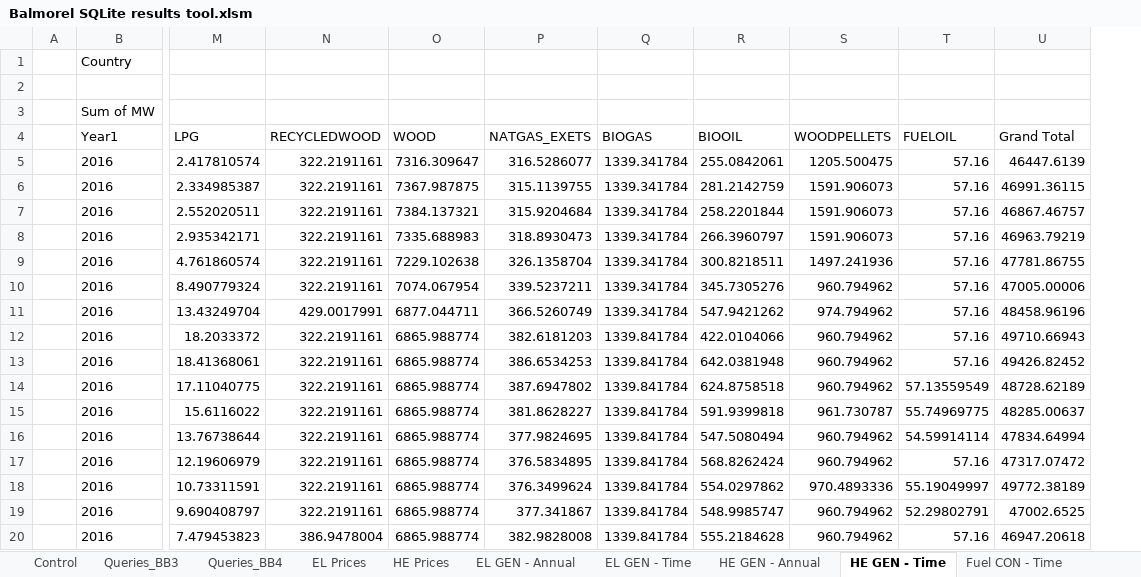
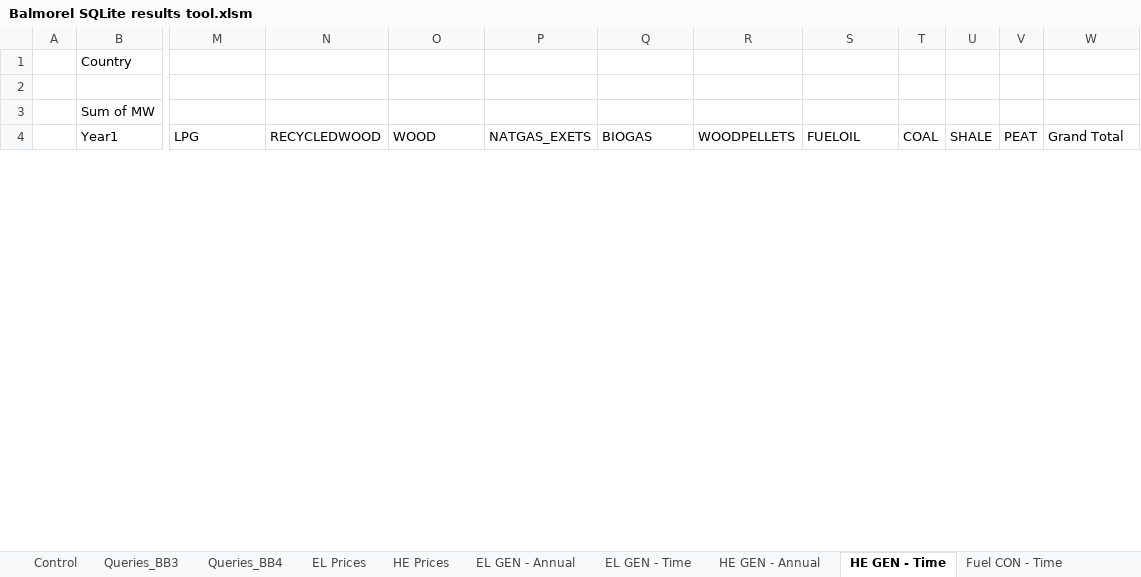
Before and after one commit to balmorelcommunity/Balmorel_output, an Excel workbook: Balmorel SQLite results tool.xlsm, sheet HE GEN - Time, drawn as a sheet; only a part is shown, gaps mark what is left out; values as stored, in another font and other column widths than the file's, no borders; charts and pictures not drawn; removed rows and columns are numbered as before the commit, all else as after; rows hold the shown columns only; the diff covers the shown part only; the diff names each change by its address in the sheet, - before the commit and + after, or states it on an @@ line.

```diff
--- a/Balmorel SQLite results tool.xlsm (sheet HE GEN - Time)
+++ b/Balmorel SQLite results tool.xlsm (sheet HE GEN - Time)
-column R (BIOOIL), empty
+column T (COAL), empty
+column U (SHALE), empty
+column V (PEAT), empty
-row 5:  | 2016 | 2.417810574 | 322.2191161 | 7316.309647 | 316.5286077 | 1339.341784 | 255.0842061 | 1205.500475 | 57.16 | 46447.6139
-row 6:  | 2016 | 2.334985387 | 322.2191161 | 7367.987875 | 315.1139755 | 1339.341784 | 281.2142759 | 1591.906073 | 57.16 | 46991.36115
-row 7:  | 2016 | 2.552020511 | 322.2191161 | 7384.137321 | 315.9204684 | 1339.341784 | 258.2201844 | 1591.906073 | 57.16 | 46867.46757
-row 8:  | 2016 | 2.935342171 | 322.2191161 | 7335.688983 | 318.8930473 | 1339.341784 | 266.3960797 | 1591.906073 | 57.16 | 46963.79219
-row 9:  | 2016 | 4.761860574 | 322.2191161 | 7229.102638 | 326.1358704 | 1339.341784 | 300.8218511 | 1497.241936 | 57.16 | 47781.86755
-row 10:  | 2016 | 8.490779324 | 322.2191161 | 7074.067954 | 339.5237211 | 1339.341784 | 345.7305276 | 960.794962 | 57.16 | 47005.00006
-row 11:  | 2016 | 13.43249704 | 429.0017991 | 6877.044711 | 366.5260749 | 1339.341784 | 547.9421262 | 974.794962 | 57.16 | 48458.96196
-row 12:  | 2016 | 18.2033372 | 322.2191161 | 6865.988774 | 382.6181203 | 1339.841784 | 422.0104066 | 960.794962 | 57.16 | 49710.66943
-row 13:  | 2016 | 18.41368061 | 322.2191161 | 6865.988774 | 386.6534253 | 1339.841784 | 642.0381948 | 960.794962 | 57.16 | 49426.82452
-row 14:  | 2016 | 17.11040775 | 322.2191161 | 6865.988774 | 387.6947802 | 1339.841784 | 624.8758518 | 960.794962 | 57.13559549 | 48728.62189
-row 15:  | 2016 | 15.6116022 | 322.2191161 | 6865.988774 | 381.8628227 | 1339.841784 | 591.9399818 | 961.730787 | 55.74969775 | 48285.00637
-row 16:  | 2016 | 13.76738644 | 322.2191161 | 6865.988774 | 377.9824695 | 1339.841784 | 547.5080494 | 960.794962 | 54.59914114 | 47834.64994
-row 17:  | 2016 | 12.19606979 | 322.2191161 | 6865.988774 | 376.5834895 | 1339.841784 | 568.8262424 | 960.794962 | 57.16 | 47317.07472
-row 18:  | 2016 | 10.73311591 | 322.2191161 | 6865.988774 | 376.3499624 | 1339.841784 | 554.0297862 | 970.4893336 | 55.19049997 | 49772.38189
-row 19:  | 2016 | 9.690408797 | 322.2191161 | 6865.988774 | 377.341867 | 1339.841784 | 548.9985747 | 960.794962 | 52.29802791 | 47002.6525
-row 20:  | 2016 | 7.479453823 | 386.9478004 | 6865.988774 | 382.9828008 | 1339.841784 | 555.2184628 | 960.794962 | 57.16 | 46947.20618
```
Also changed, not shown: 25 added rows and 9 removed rows elsewhere in this sheet, sheet Fuel CON - Time, sheet Queries_BB4, sheet EL GEN - Time, sheet EL TRAN - Time, sheet Fuel CON - Annual, sheet HE GEN - Annual, 4 more sheets, other sheet tabs, charts or pictures.
